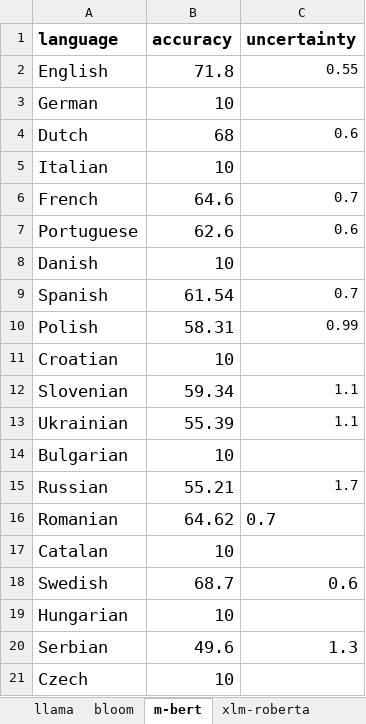
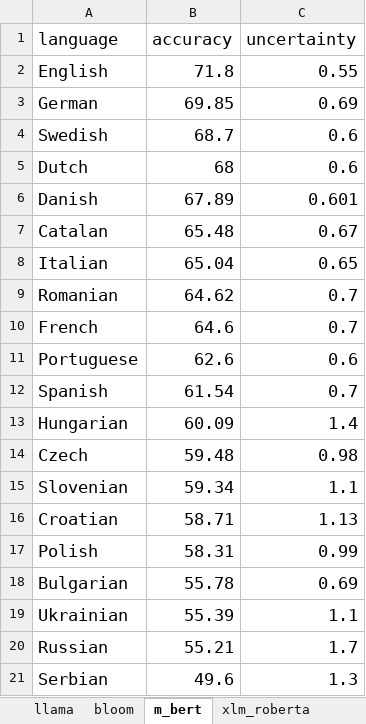
Before and after one commit to daniel-furman/polyglot-or-not, an Excel workbook: notebooks/viz/assets/fact-completion-benchmark-results.xlsx, sheet m_bert, drawn as a sheet; values as stored, in another font and other column widths than the file's, no borders; charts and pictures not drawn; removed rows and columns are numbered as before the commit, all else as after; the diff names each change by its address in the sheet, - before the commit and + after, or states it on an @@ line.

```diff
--- a/notebooks/viz/assets/fact-completion-benchmark-results.xlsx (sheet m_bert)
+++ b/notebooks/viz/assets/fact-completion-benchmark-results.xlsx (sheet m_bert)
-sheet tab: m-bert
+sheet tab: m_bert
-sheet tab: xlm-roberta
+sheet tab: xlm_roberta
-A1:C1 bold: on
+A1:C1 bold: off
@@ C2 text size: larger @@
-B3 (accuracy): 10
+B3 (accuracy): 69.85
-C3 (uncertainty): (empty)
+C3 (uncertainty): 0.69
@@ row 18 moved to row 4: Swedish @@
@@ C5 text size: larger @@
+row 6: Danish | 67.89 | 0.601
+row 7: Catalan | 65.48 | 0.67
-B8 (accuracy): 10
+B8 (accuracy): 65.04
-C8 (uncertainty): (empty)
+C8 (uncertainty): 0.65
@@ row 16 moved to row 9: Romanian @@
@@ C10:C11 text size: larger @@
-row 8: Danish | 10
@@ C12 text size: larger @@
+row 13: Hungarian | 60.09 | 1.4
+row 14: Czech | 59.48 | 0.98
@@ row 12 moved to row 15: Slovenian @@
+row 16: Croatian | 58.71 | 1.13
@@ C17 text size: larger @@
-row 11: Croatian | 10
+row 18: Bulgarian | 55.78 | 0.69
@@ C19 text size: larger @@
-row 14: Bulgarian | 10
@@ C20 text size: larger @@
-row 17: Catalan | 10
-row 19: Hungarian | 10
-row 21: Czech | 10
```
Also changed, not shown: sheet xlm_roberta, sheet bloom, sheet llama, other sheet tabs, charts or pictures, 4 other files.
